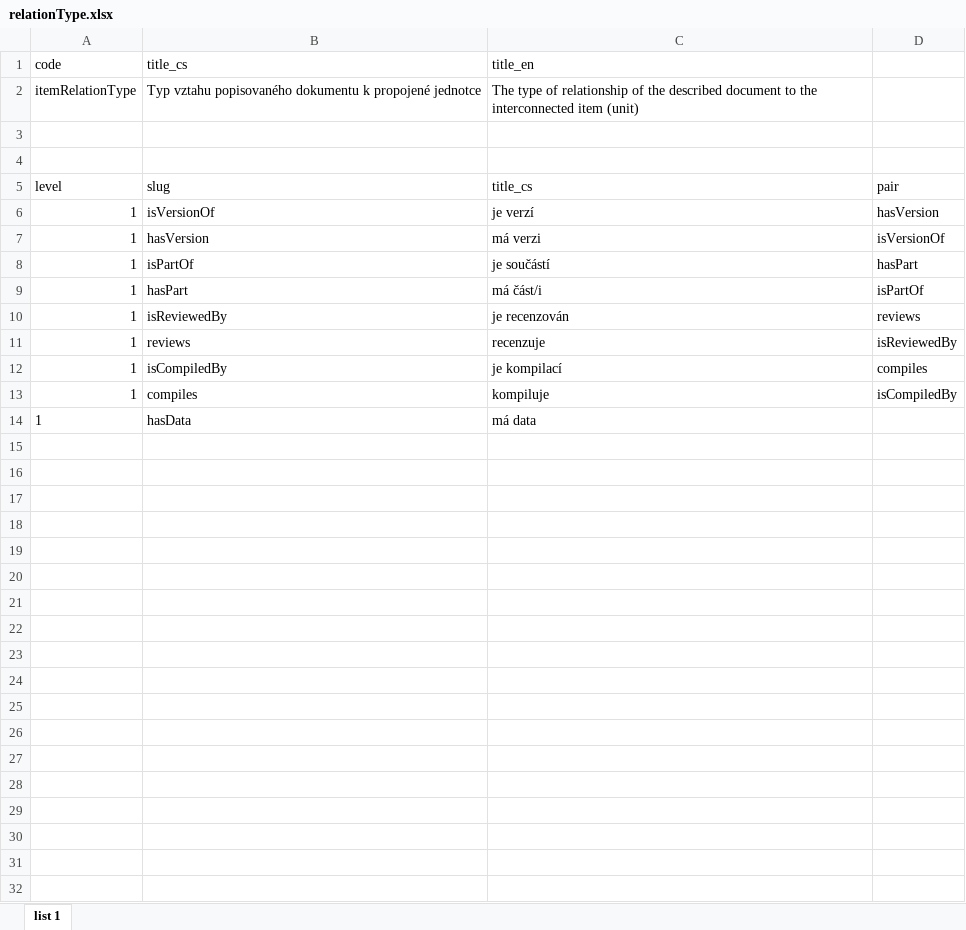
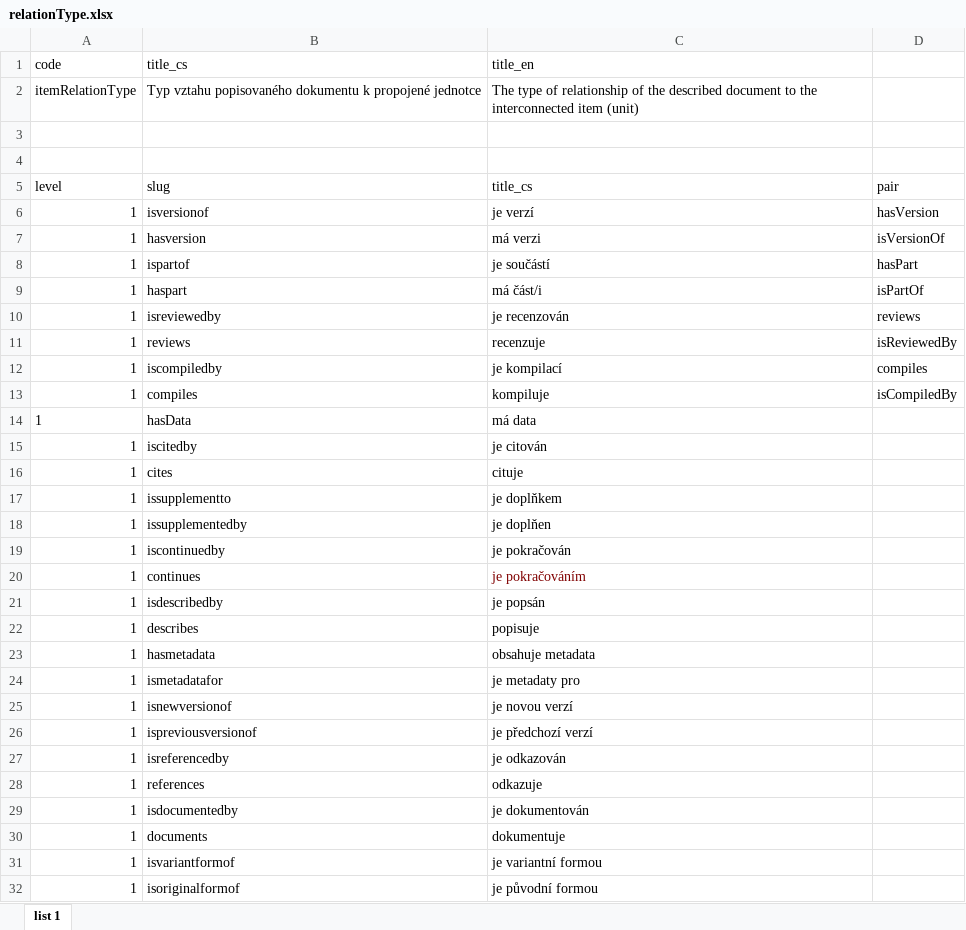
Before and after one commit to Alzpeta/oarepo-rdm-records, an Excel workbook: taxonomies/relationType.xlsx, sheet list 1, drawn as a sheet; only a part is shown; values as stored, in another font and other column widths than the file's, no borders; the diff covers the shown part only; the diff names each change by its address in the sheet, - before the commit and + after, or states it on an @@ line.

Commit message:
update relation type marshmallow

```diff
--- a/taxonomies/relationType.xlsx (sheet list 1)
+++ b/taxonomies/relationType.xlsx (sheet list 1)
-B6 (title_cs): isVersionOf
+B6 (title_cs): isversionof
-B7 (title_cs): hasVersion
+B7 (title_cs): hasversion
-B8 (title_cs): isPartOf
+B8 (title_cs): ispartof
-B9 (title_cs): hasPart
+B9 (title_cs): haspart
-B10 (title_cs): isReviewedBy
+B10 (title_cs): isreviewedby
-B12 (title_cs): isCompiledBy
+B12 (title_cs): iscompiledby
+row 15: 1 | iscitedby | je citován
+row 16: 1 | cites | cituje
+row 17: 1 | issupplementto | je doplňkem
+row 18: 1 | issupplementedby | je doplňen
+row 19: 1 | iscontinuedby | je pokračován
+row 20: 1 | continues | je pokračováním
+row 21: 1 | isdescribedby | je popsán
+row 22: 1 | describes | popisuje
+row 23: 1 | hasmetadata | obsahuje metadata
+row 24: 1 | ismetadatafor | je metadaty pro
+row 25: 1 | isnewversionof | je novou verzí
+row 26: 1 | ispreviousversionof | je předchozí verzí
+row 27: 1 | isreferencedby | je odkazován
+row 28: 1 | references | odkazuje
+row 29: 1 | isdocumentedby | je dokumentován
+row 30: 1 | documents | dokumentuje
+row 31: 1 | isvariantformof | je variantní formou
+row 32: 1 | isoriginalformof | je původní formou
```
Also changed, not shown: 7 added rows elsewhere in this sheet, 3 other files.
